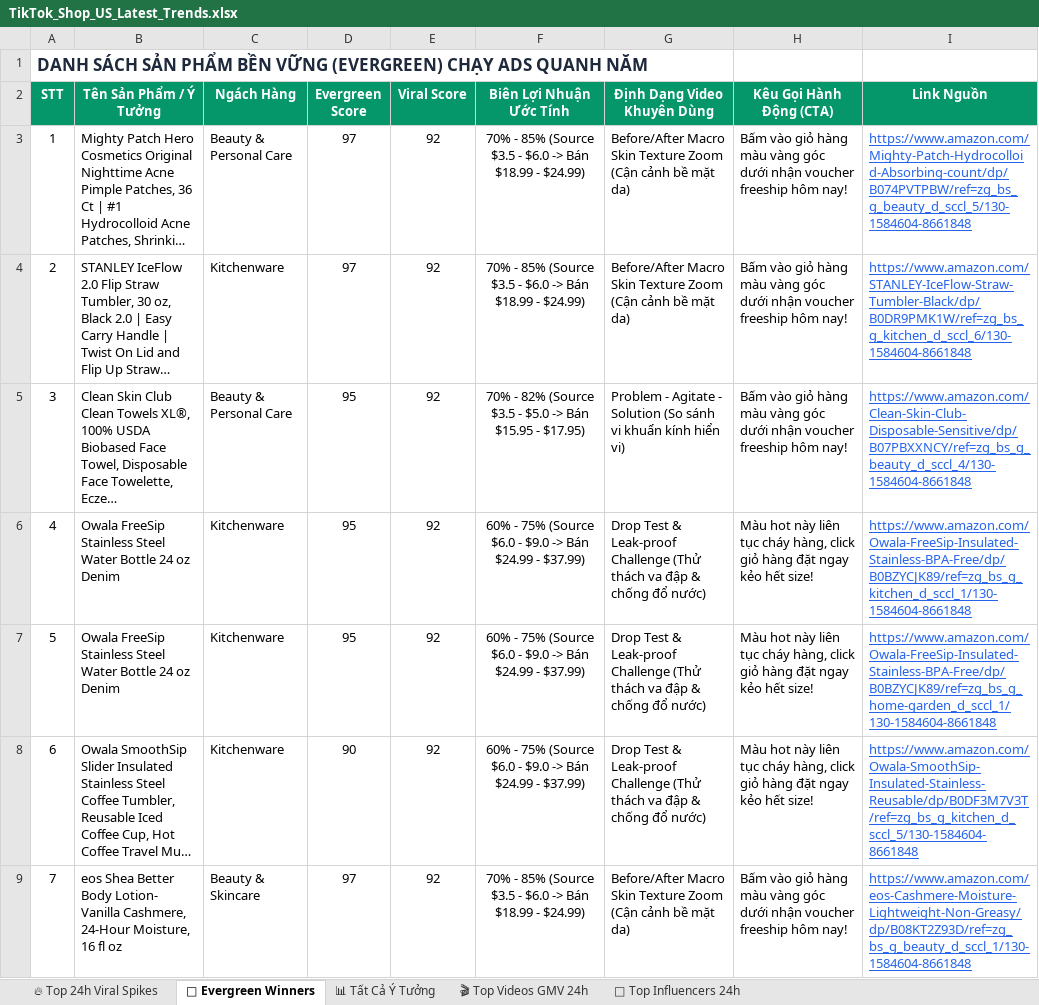
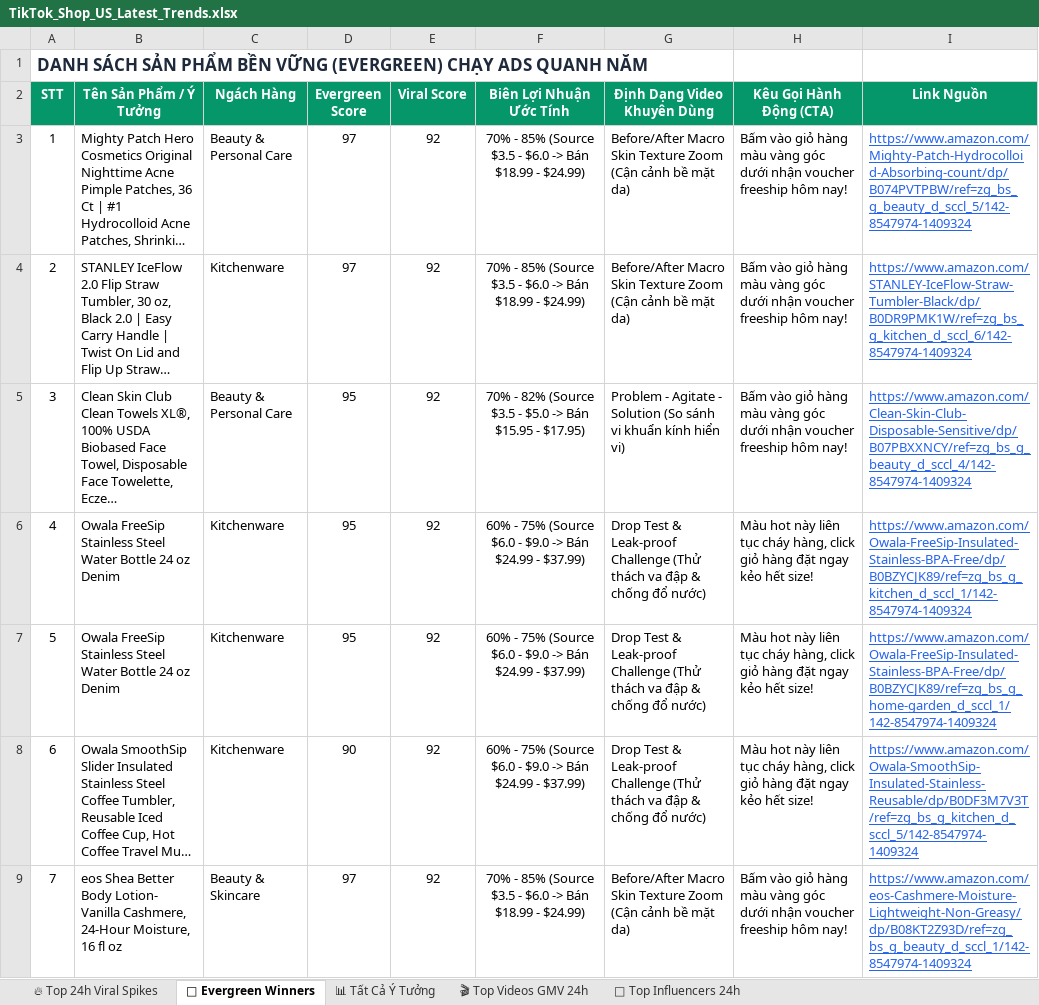
Before and after one commit to thanchet754/trendl-tiktok, an Excel workbook: exports/TikTok_Shop_US_Latest_Trends.xlsx, sheet 🌲 Evergreen Winners, drawn as a sheet; only a part is shown; long unchanged cells end in …; values as stored, in another font and other column widths than the file's, no borders; the diff covers the shown part only; the diff names each change by its address in the sheet, - before the commit and + after, or states it on an @@ line.

```diff
--- a/exports/TikTok_Shop_US_Latest_Trends.xlsx (sheet 🌲 Evergreen Winners)
+++ b/exports/TikTok_Shop_US_Latest_Trends.xlsx (sheet 🌲 Evergreen Winners)
-I3 (Link Nguồn): https://www.amazon.com/Mighty-Patch-Hydrocolloid-Absorbing-count/dp/B074PVTPBW/ref=zg_bs_g_beauty_d_sccl_5/130-1584604-8661848
+I3 (Link Nguồn): https://www.amazon.com/Mighty-Patch-Hydrocolloid-Absorbing-count/dp/B074PVTPBW/ref=zg_bs_g_beauty_d_sccl_5/142-8547974-1409324
-I4 (Link Nguồn): https://www.amazon.com/STANLEY-IceFlow-Straw-Tumbler-Black/dp/B0DR9PMK1W/ref=zg_bs_g_kitchen_d_sccl_6/130-1584604-8661848
+I4 (Link Nguồn): https://www.amazon.com/STANLEY-IceFlow-Straw-Tumbler-Black/dp/B0DR9PMK1W/ref=zg_bs_g_kitchen_d_sccl_6/142-8547974-1409324
-I5 (Link Nguồn): https://www.amazon.com/Clean-Skin-Club-Disposable-Sensitive/dp/B07PBXXNCY/ref=zg_bs_g_beauty_d_sccl_4/130-1584604-8661848
+I5 (Link Nguồn): https://www.amazon.com/Clean-Skin-Club-Disposable-Sensitive/dp/B07PBXXNCY/ref=zg_bs_g_beauty_d_sccl_4/142-8547974-1409324
-I6 (Link Nguồn): https://www.amazon.com/Owala-FreeSip-Insulated-Stainless-BPA-Free/dp/B0BZYCJK89/ref=zg_bs_g_kitchen_d_sccl_1/130-1584604-8661848
+I6 (Link Nguồn): https://www.amazon.com/Owala-FreeSip-Insulated-Stainless-BPA-Free/dp/B0BZYCJK89/ref=zg_bs_g_kitchen_d_sccl_1/142-8547974-1409324
-I7 (Link Nguồn): https://www.amazon.com/Owala-FreeSip-Insulated-Stainless-BPA-Free/dp/B0BZYCJK89/ref=zg_bs_g_home-garden_d_sccl_1/130-1584604-8661848
+I7 (Link Nguồn): https://www.amazon.com/Owala-FreeSip-Insulated-Stainless-BPA-Free/dp/B0BZYCJK89/ref=zg_bs_g_home-garden_d_sccl_1/142-8547974-1409324
-I8 (Link Nguồn): https://www.amazon.com/Owala-SmoothSip-Insulated-Stainless-Reusable/dp/B0DF3M7V3T/ref=zg_bs_g_kitchen_d_sccl_5/130-1584604-8661848
+I8 (Link Nguồn): https://www.amazon.com/Owala-SmoothSip-Insulated-Stainless-Reusable/dp/B0DF3M7V3T/ref=zg_bs_g_kitchen_d_sccl_5/142-8547974-1409324
-I9 (Link Nguồn): https://www.amazon.com/eos-Cashmere-Moisture-Lightweight-Non-Greasy/dp/B08KT2Z93D/ref=zg_bs_g_beauty_d_sccl_1/130-1584604-8661848
+I9 (Link Nguồn): https://www.amazon.com/eos-Cashmere-Moisture-Lightweight-Non-Greasy/dp/B08KT2Z93D/ref=zg_bs_g_beauty_d_sccl_1/142-8547974-1409324
```
Also changed, not shown: 1 removed row, 17 edited cells and row numbers in column A elsewhere in this sheet, sheet 📊 Tất Cả Ý Tưởng, sheet 🔥 Top 24h Viral Spikes, sheet 🎬 Top Videos GMV 24h, 9 other files.
